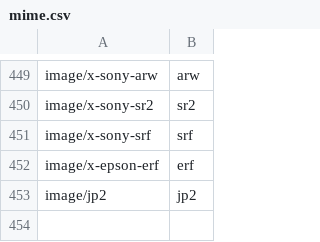
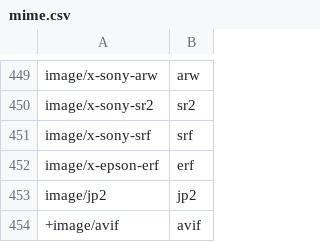
Before and after one commit to sist2app/sist2, a CSV file: scripts/mime.csv, drawn as a sheet; only a part is shown, gaps mark what is left out; the diff names each change by its address in the sheet, - before the commit and + after, or states it on an @@ line.

Commit message:
Recognize AVIF images and decode them with dav1d

```diff
--- a/scripts/mime.csv
+++ b/scripts/mime.csv
+row 454: +image/avif | avif
```
Also changed, not shown: 4 other files.
